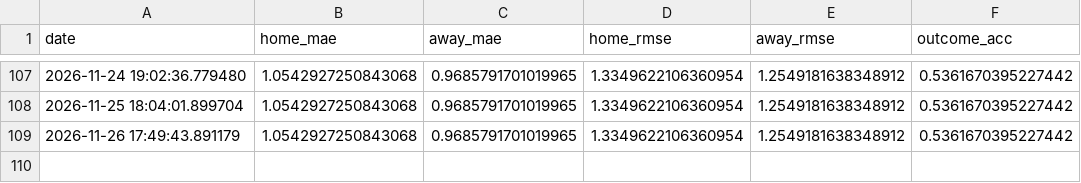
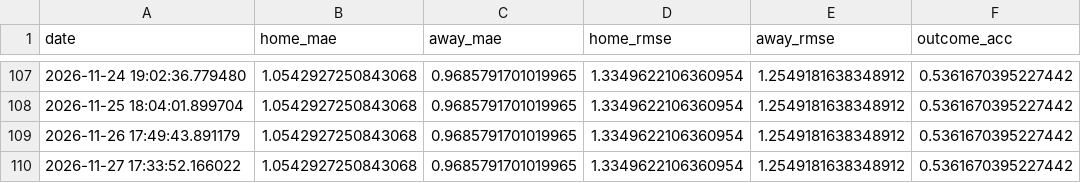
Before and after one commit to gmalbert/netherlands-soccer, a CSV file: data_files/poisson_metrics_history.csv, drawn as a sheet; only a part is shown, gaps mark what is left out.

```diff
--- a/data_files/poisson_metrics_history.csv
+++ b/data_files/poisson_metrics_history.csv
@@ -109 +109,2 @@ date,home_mae,away_mae,home_rmse,away_rmse,outcome_acc
 2026-11-26 17:49:43.891179,1.0542927250843068,0.9685791701019965,1.3349622106360954,1.2549181638348912,0.5361670395227442
+2026-11-27 17:33:52.166022,1.0542927250843068,0.9685791701019965,1.3349622106360954,1.2549181638348912,0.5361670395227442
```
Also changed, not shown: data_files/upcoming_fixtures.csv, data_files/upcoming_predictions.csv, 9 other files.
